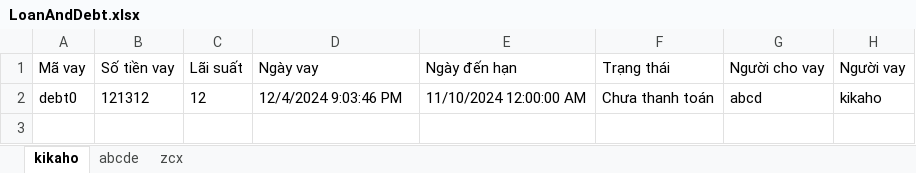
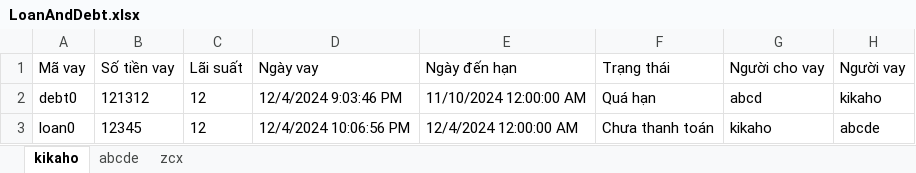
Before and after one commit to PhucX/OOP-Project, an Excel workbook: QuanLyChiTieu/Data/kikaho/LoanAndDebt.xlsx, sheet kikaho, drawn as a sheet; values as stored, in another font and other column widths than the file's, no borders; the diff names each change by its address in the sheet, - before the commit and + after, or states it on an @@ line.

```diff
--- a/QuanLyChiTieu/Data/kikaho/LoanAndDebt.xlsx (sheet kikaho)
+++ b/QuanLyChiTieu/Data/kikaho/LoanAndDebt.xlsx (sheet kikaho)
-F2 (Trạng thái): Chưa thanh toán
+F2 (Trạng thái): Quá hạn
+row 3: loan0 | 12345 | 12 | 12/4/2024 10:06:56 PM | 12/4/2024 12:00:00 AM | Chưa thanh toán | kikaho | abcde
```
Also changed, not shown: QuanLyChiTieu/Data/Account.xlsx, QuanLyChiTieu/Data/kikaho/Accounts.xlsx, 23 other files.
